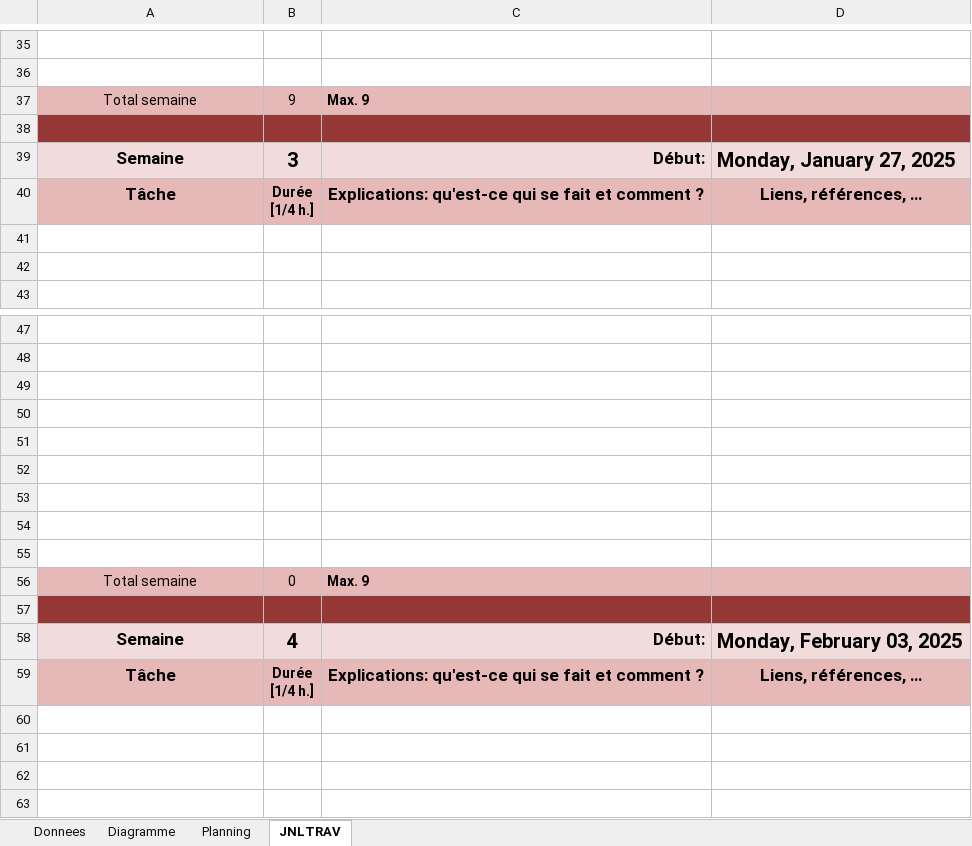
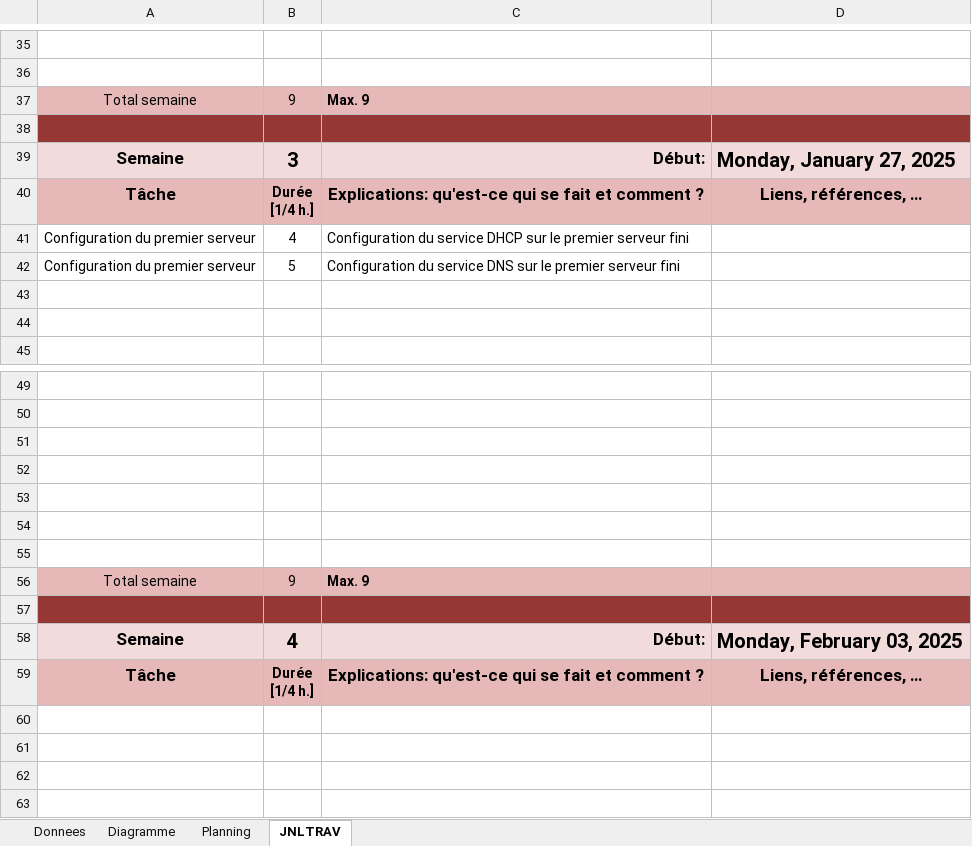
Before and after one commit to zeqamir/P_SYS_188, an Excel workbook: T-P_SYS_188-amizeqiri-JournalDeTravail.xlsm, sheet JNLTRAV, drawn as a sheet; only a part is shown, gaps mark what is left out; values as stored, in another font and other column widths than the file's, no borders; charts and pictures not drawn; removed rows and columns are numbered as before the commit, all else as after; the diff names each change by its address in the sheet, - before the commit and + after, or states it on an @@ line.

Commit message:
dhcp, dns

```diff
--- a/T-P_SYS_188-amizeqiri-JournalDeTravail.xlsm (sheet JNLTRAV)
+++ b/T-P_SYS_188-amizeqiri-JournalDeTravail.xlsm (sheet JNLTRAV)
+row 41: Configuration du premier serveur | 4 | Configuration du service DHCP sur le premier serveur fini
+row 42: Configuration du premier serveur | 5 | Configuration du service DNS sur le premier serveur fini
-row 54: (empty)
-row 55: (empty)
-B56: 0
+B56: 9
```
Also changed, not shown: sheet Diagramme, charts or pictures, 1 other file.
